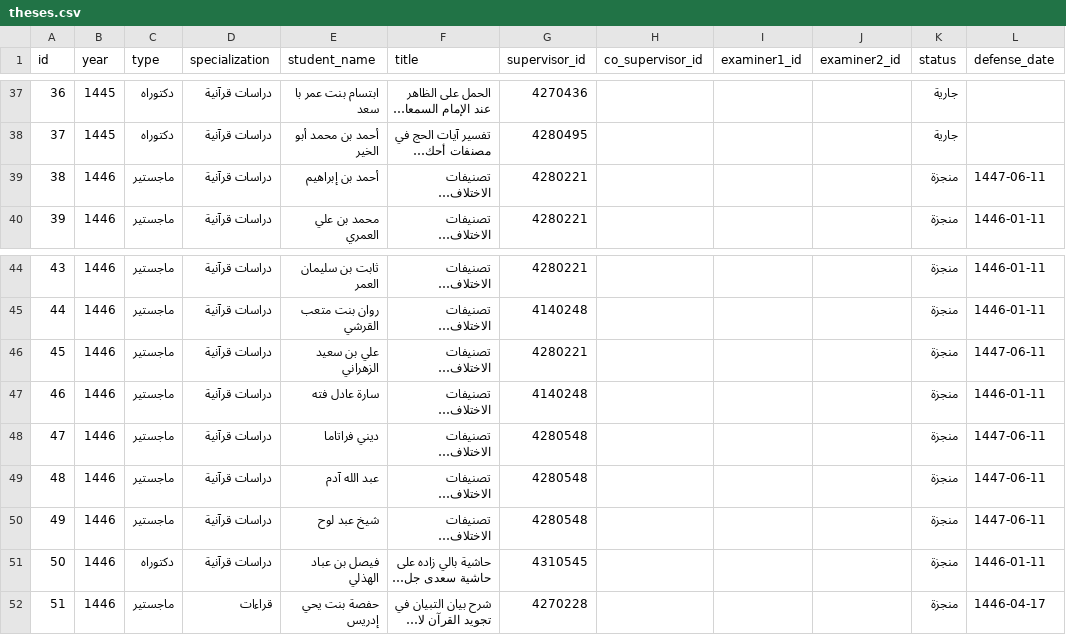
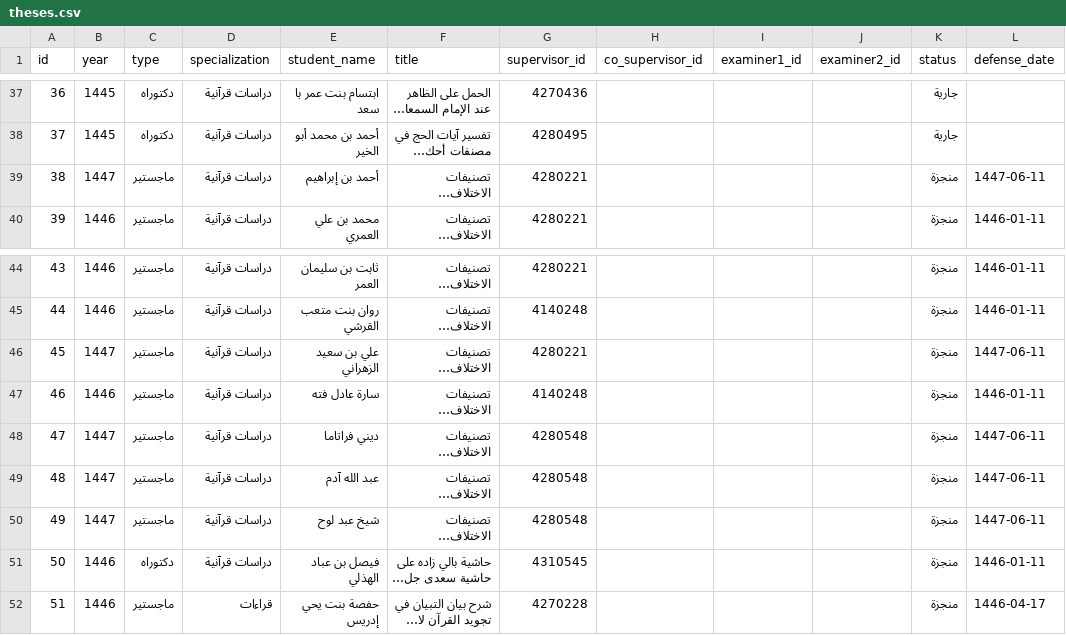
Before and after one commit to majed354/faculty-activities, a CSV file: data/theses.csv, drawn as a sheet; only a part is shown, gaps mark what is left out; long unchanged cells end in …; the diff names each change by its address in the sheet, - before the commit and + after, or states it on an @@ line.

Commit message:
Update theses.csv

```diff
--- a/data/theses.csv
+++ b/data/theses.csv
-B39 (year): 1446
+B39 (year): 1447
-B46 (year): 1446
+B46 (year): 1447
-B48:B50 (year): 1446
+B48:B50 (year): 1447
```
